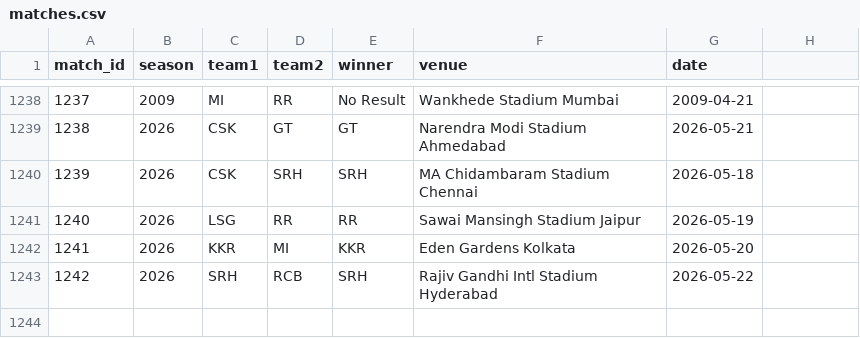
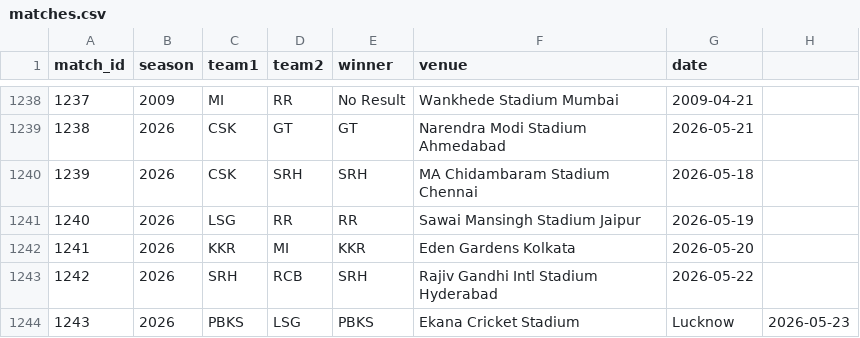
Before and after one commit to inkspilledmedia/ipl-system, a CSV file: data/matches.csv, drawn as a sheet; only a part is shown, gaps mark what is left out; the diff names each change by its address in the sheet, - before the commit and + after, or states it on an @@ line.

Commit message:
Added match: PBKS vs LSG - PBKS won at Ekana Cricket Stadium, Lucknow

```diff
--- a/data/matches.csv
+++ b/data/matches.csv
+row 1244: 1243 | 2026 | PBKS | LSG | PBKS | Ekana Cricket Stadium | Lucknow | 2026-05-23
```
